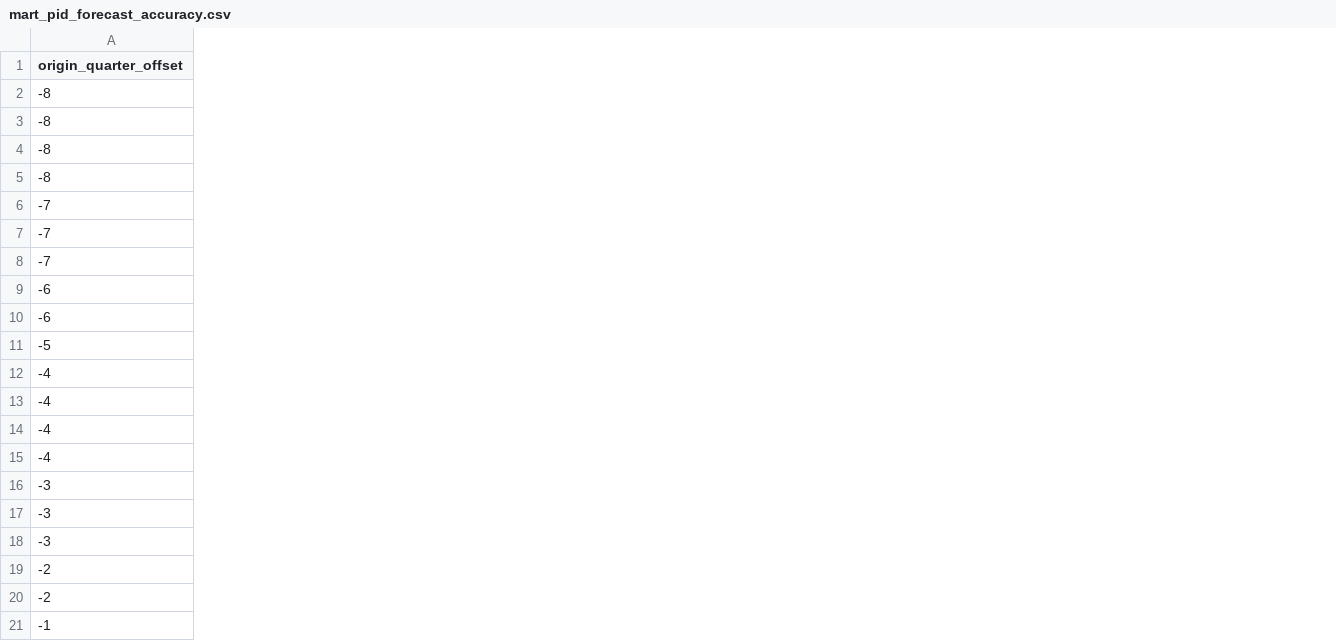
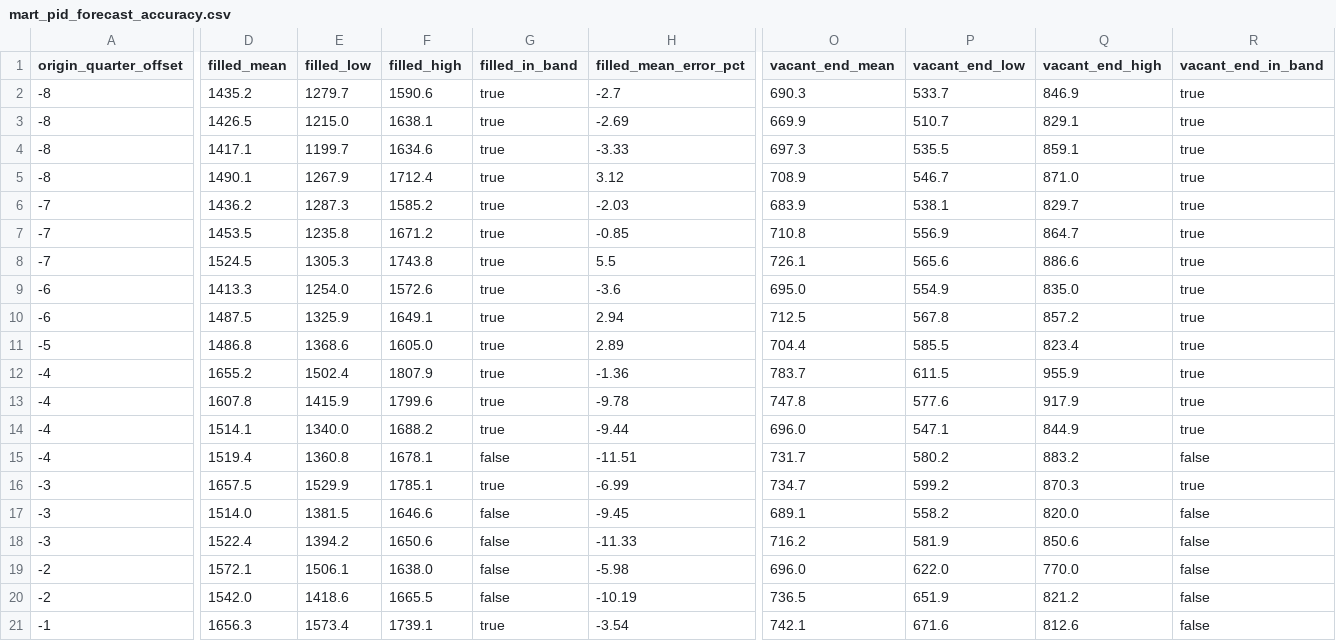
Before and after one commit to thialp/people-analytics-warehouse, a CSV file: data/marts/mart_pid_forecast_accuracy.csv, drawn as a sheet; only a part is shown, gaps mark what is left out; the diff covers the shown part only; the diff names each change by its address in the sheet, - before the commit and + after, or states it on an @@ line.

Commit message:
Release 5 phase 5: check tables, averages, and a backtest range that holds under a selection (#84)

```diff
--- a/data/marts/mart_pid_forecast_accuracy.csv
+++ b/data/marts/mart_pid_forecast_accuracy.csv
+column D (filled_mean), rows 2-21: 1435.2 | 1426.5 | 1417.1 | 1490.1 | 1436.2 | 1453.5 | 1524.5 | 1413.3 | 1487.5 | 1486.8 | 1655.2 | 1607.8 | 1514.1 | 1519.4 | 1657.5 | 1514.0 | 1522.4 | 1572.1 | 1542.0 | 1656.3
+column E (filled_low), rows 2-21: 1279.7 | 1215.0 | 1199.7 | 1267.9 | 1287.3 | 1235.8 | 1305.3 | 1254.0 | 1325.9 | 1368.6 | 1502.4 | 1415.9 | 1340.0 | 1360.8 | 1529.9 | 1381.5 | 1394.2 | 1506.1 | 1418.6 | 1573.4
+column F (filled_high), rows 2-21: 1590.6 | 1638.1 | 1634.6 | 1712.4 | 1585.2 | 1671.2 | 1743.8 | 1572.6 | 1649.1 | 1605.0 | 1807.9 | 1799.6 | 1688.2 | 1678.1 | 1785.1 | 1646.6 | 1650.6 | 1638.0 | 1665.5 | 1739.1
+column G (filled_in_band), rows 2-21: true | true | true | true | true | true | true | true | true | true | true | true | true | false | true | false | false | false | false | true
+column H (filled_mean_error_pct), rows 2-21: -2.7 | -2.69 | -3.33 | 3.12 | -2.03 | -0.85 | 5.5 | -3.6 | 2.94 | 2.89 | -1.36 | -9.78 | -9.44 | -11.51 | -6.99 | -9.45 | -11.33 | -5.98 | -10.19 | -3.54
+column O (vacant_end_mean), rows 2-21: 690.3 | 669.9 | 697.3 | 708.9 | 683.9 | 710.8 | 726.1 | 695.0 | 712.5 | 704.4 | 783.7 | 747.8 | 696.0 | 731.7 | 734.7 | 689.1 | 716.2 | 696.0 | 736.5 | 742.1
+column P (vacant_end_low), rows 2-21: 533.7 | 510.7 | 535.5 | 546.7 | 538.1 | 556.9 | 565.6 | 554.9 | 567.8 | 585.5 | 611.5 | 577.6 | 547.1 | 580.2 | 599.2 | 558.2 | 581.9 | 622.0 | 651.9 | 671.6
+column Q (vacant_end_high), rows 2-21: 846.9 | 829.1 | 859.1 | 871.0 | 829.7 | 864.7 | 886.6 | 835.0 | 857.2 | 823.4 | 955.9 | 917.9 | 844.9 | 883.2 | 870.3 | 820.0 | 850.6 | 770.0 | 821.2 | 812.6
+column R (vacant_end_in_band), rows 2-21: true | true | true | true | true | true | true | true | true | true | true | true | true | false | true | false | false | false | false | false
```
Also changed, not shown: 1 added column elsewhere in this file, 14 other files.
